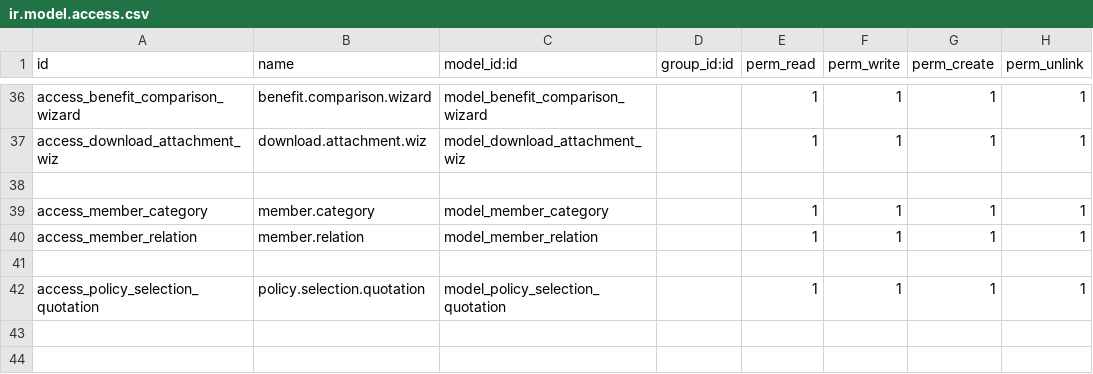
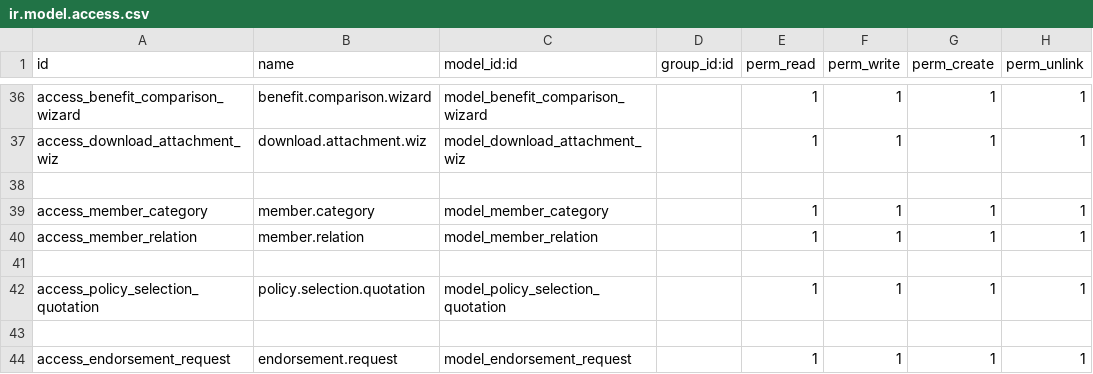
Before and after one commit to raheelaslam111/Kayanit, a CSV file: insurance_management/security/ir.model.access.csv, drawn as a sheet; only a part is shown, gaps mark what is left out.

```diff
--- a/insurance_management/security/ir.model.access.csv
+++ b/insurance_management/security/ir.model.access.csv
@@ -42 +42,3 @@ access_member_relation,member.relation,model_member_relation,,1,1,1,1
 access_policy_selection_quotation,policy.selection.quotation,model_policy_selection_quotation,,1,1,1,1
+
+access_endorsement_request,endorsement.request,model_endorsement_request,,1,1,1,1
```
Also changed, not shown: policy_entry_insurance/security/ir.model.access.csv, 15 other files.
